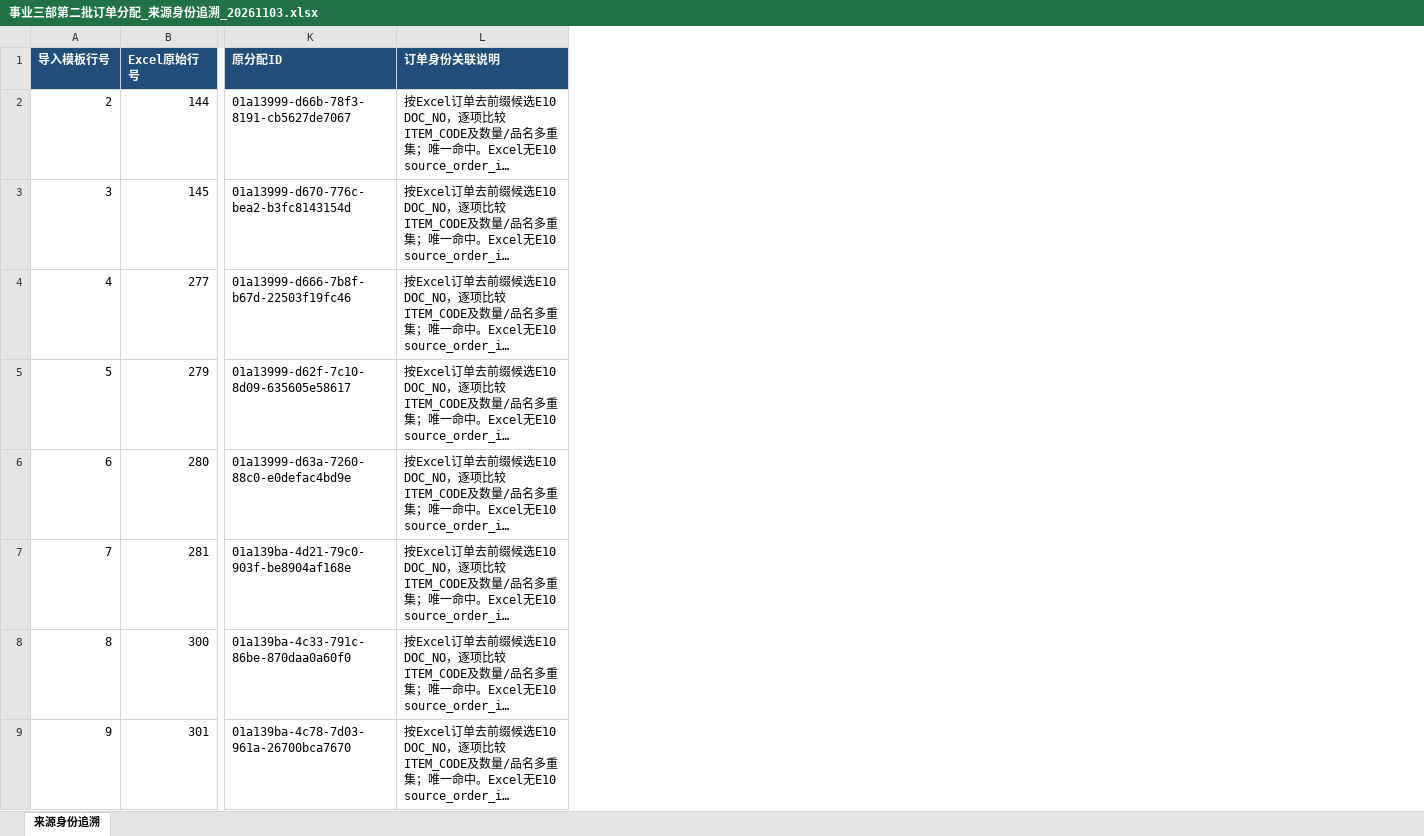
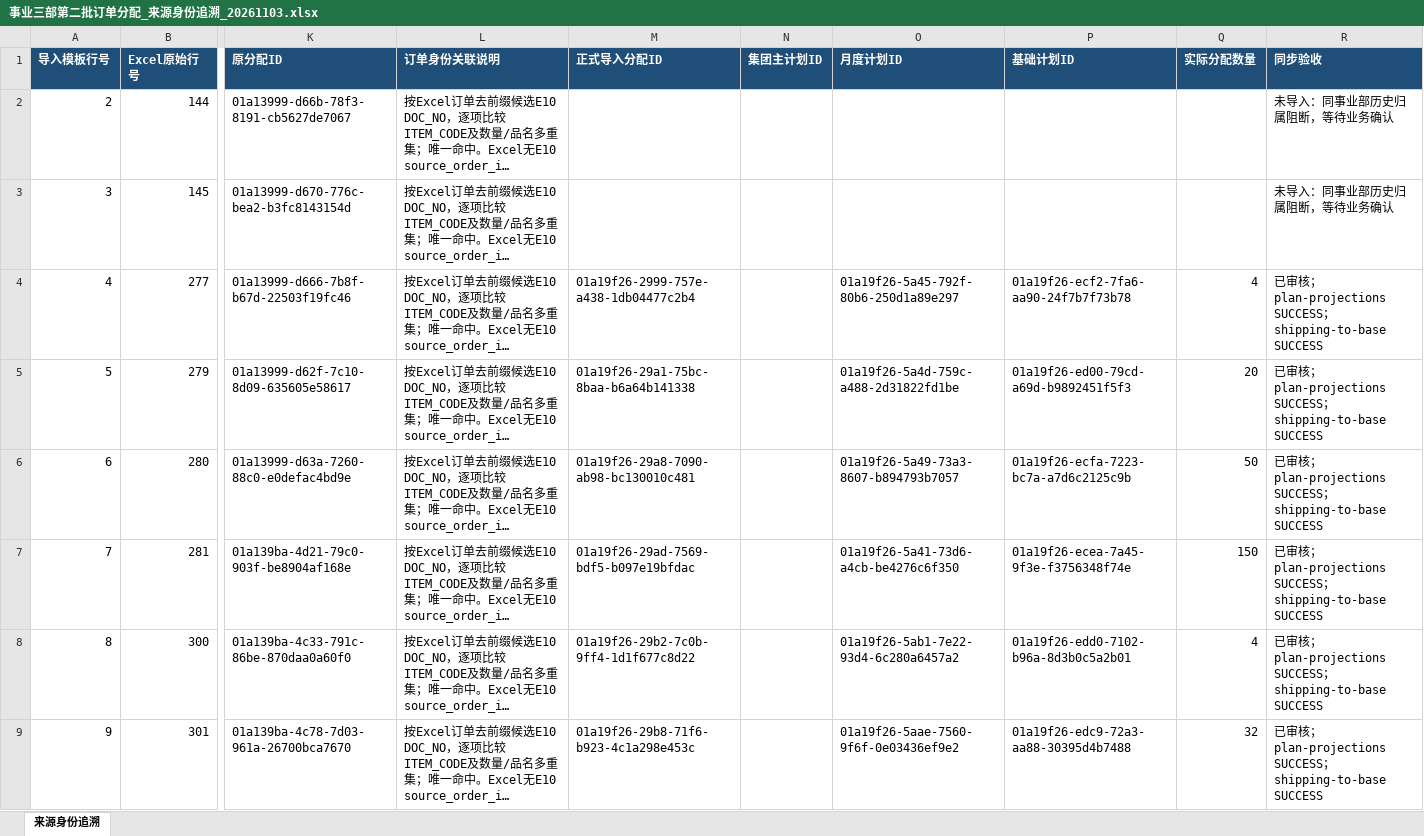
Before and after one commit to cwjcw/company_digital, an Excel workbook: outputs/事业三部第二批订单分配_来源身份追溯_20261103.xlsx, sheet 来源身份追溯, drawn as a sheet; only a part is shown, gaps mark what is left out; long unchanged cells end in …; values as stored, in another font and other column widths than the file's, no borders; the diff names each change by its address in the sheet, - before the commit and + after, or states it on an @@ line.

Commit message:
data(operations): publish division three plan reconciliation workbooks

```diff
--- a/outputs/事业三部第二批订单分配_来源身份追溯_20261103.xlsx (sheet 来源身份追溯)
+++ b/outputs/事业三部第二批订单分配_来源身份追溯_20261103.xlsx (sheet 来源身份追溯)
+column M (正式导入分配ID), rows 4-9: 01a19f26-2999-757e-a438-1db04477c2b4 | 01a19f26-29a1-75bc-8baa-b6a64b141338 | 01a19f26-29a8-7090-ab98-bc130010c481 | 01a19f26-29ad-7569-bdf5-b097e19bfdac | 01a19f26-29b2-7c0b-9ff4-1d1f677c8d22 | 01a19f26-29b8-71f6-b923-4c1a298e453c
+column N (集团主计划ID), empty
+column O (月度计划ID), rows 4-9: 01a19f26-5a45-792f-80b6-250d1a89e297 | 01a19f26-5a4d-759c-a488-2d31822fd1be | 01a19f26-5a49-73a3-8607-b894793b7057 | 01a19f26-5a41-73d6-a4cb-be4276c6f350 | 01a19f26-5ab1-7e22-93d4-6c280a6457a2 | 01a19f26-5aae-7560-9f6f-0e03436ef9e2
+column P (基础计划ID), rows 4-9: 01a19f26-ecf2-7fa6-aa90-24f7b7f73b78 | 01a19f26-ed00-79cd-a69d-b9892451f5f3 | 01a19f26-ecfa-7223-bc7a-a7d6c2125c9b | 01a19f26-ecea-7a45-9f3e-f3756348f74e | 01a19f26-edd0-7102-b96a-8d3b0c5a2b01 | 01a19f26-edc9-72a3-aa88-30395d4b7488
+column Q (实际分配数量), rows 4-9: 4 | 20 | 50 | 150 | 4 | 32
+column R (同步验收), rows 2-9: 未导入：同事业部历史归属阻断，等待业务确认 | 未导入：同事业部历史归属阻断，等待业务确认 | 已审核；plan-projections SUCCESS；shipping-to-base SUCCESS | 已审核；plan-projections SUCCESS；shipping-to-base SUCCESS | 已审核；plan-projections SUCCESS；shipping-to-base SUCCESS | 已审核；plan-projections SUCCESS；shipping-to-base SUCCESS | 已审核；plan-projections SUCCESS；shipping-to-base SUCCESS | 已审核；plan-projections SUCCESS；shipping-to-base SUCCESS
```
Also changed, not shown: outputs/事业三部652条基础计划覆盖核对.xlsx, 8 other files.
